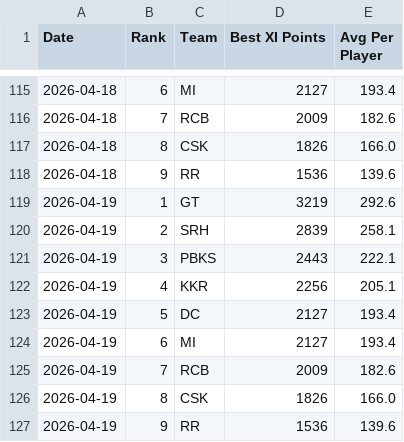
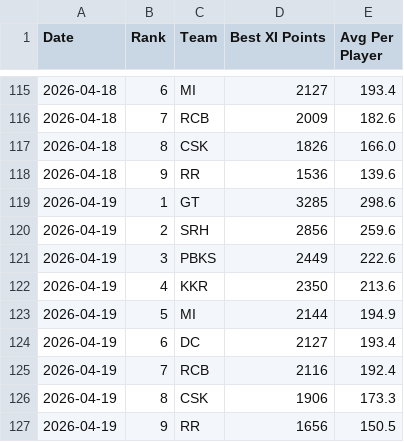
Before and after one commit to Malyala-Meghamsh/ipl-fantasy-league, a CSV file: ranking_history.csv, drawn as a sheet; only a part is shown, gaps mark what is left out.

```diff
--- a/ranking_history.csv
+++ b/ranking_history.csv
@@ -118,10 +118,10 @@ Date,Rank,Team,Best XI Points,Avg Per Player
 2026-04-18,9,RR,1536,139.6
-2026-04-19,1,GT,3219,292.6
-2026-04-19,2,SRH,2839,258.1
-2026-04-19,3,PBKS,2443,222.1
-2026-04-19,4,KKR,2256,205.1
-2026-04-19,5,DC,2127,193.4
-2026-04-19,6,MI,2127,193.4
-2026-04-19,7,RCB,2009,182.6
-2026-04-19,8,CSK,1826,166.0
-2026-04-19,9,RR,1536,139.6
+2026-04-19,1,GT,3285,298.6
+2026-04-19,2,SRH,2856,259.6
+2026-04-19,3,PBKS,2449,222.6
+2026-04-19,4,KKR,2350,213.6
+2026-04-19,5,MI,2144,194.9
+2026-04-19,6,DC,2127,193.4
+2026-04-19,7,RCB,2116,192.4
+2026-04-19,8,CSK,1906,173.3
+2026-04-19,9,RR,1656,150.5
```
Also changed, not shown: ipl_fantasy_stats.csv, ipl_fantasy_stats_2026-04-19.csv, 1 other file.
